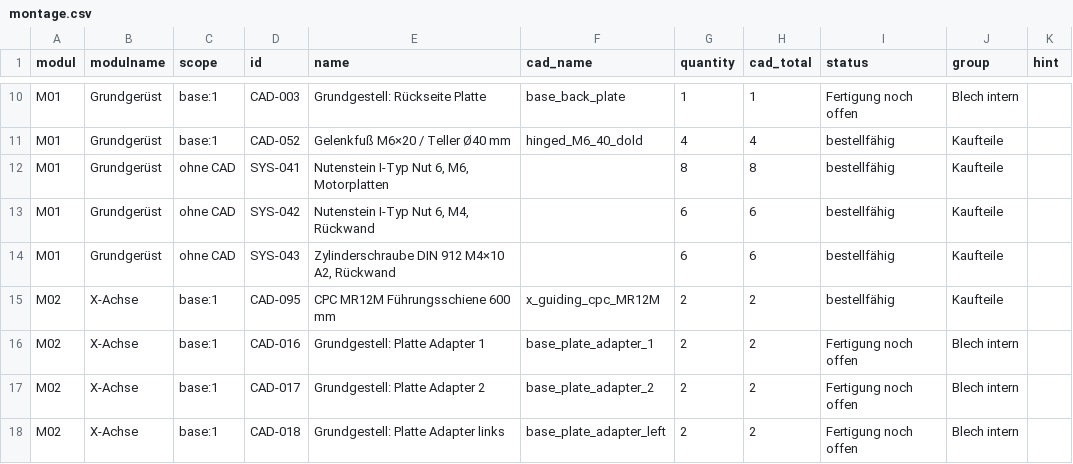
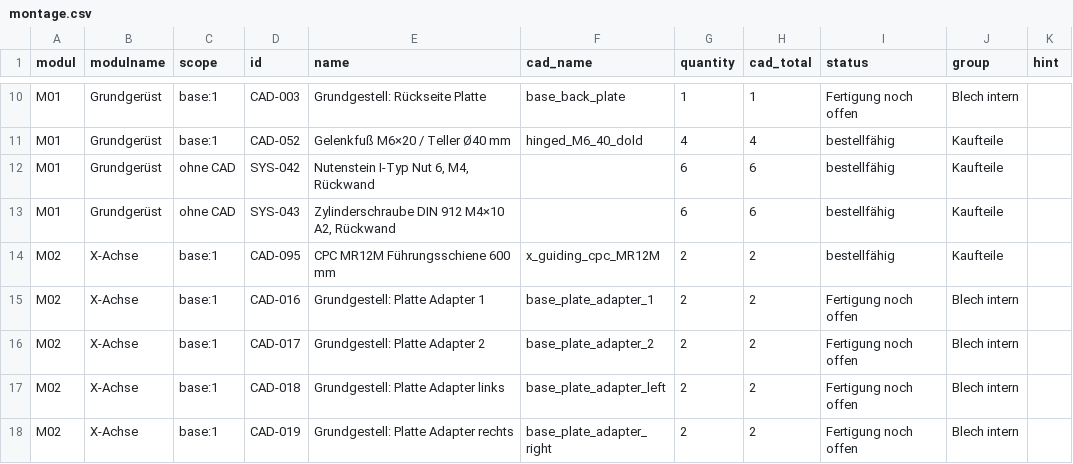
Before and after one commit to floronics/ProBoter, a CSV file: bom/montage/montage.csv, drawn as a sheet; only a part is shown, gaps mark what is left out; the shorter side is filled out with more unchanged rows.

```diff
--- a/bom/montage/montage.csv
+++ b/bom/montage/montage.csv
@@ -11,3 +11,2 @@ M01,Grundgerüst,base:1,CAD-003,Grundgestell: Rückseite Platte,base_back_plate,
 M01,Grundgerüst,base:1,CAD-052,Gelenkfuß M6×20 / Teller Ø40 mm,hinged_M6_40_dold,4,4,bestellfähig,Kaufteile,
-M01,Grundgerüst,ohne CAD,SYS-041,"Nutenstein I-Typ Nut 6, M6, Motorplatten",,8,8,bestellfähig,Kaufteile,
 M01,Grundgerüst,ohne CAD,SYS-042,"Nutenstein I-Typ Nut 6, M4, Rückwand",,6,6,bestellfähig,Kaufteile,
```
Also changed, not shown: bom/Gesamtbestellliste.csv, bom/bestellliste.csv, 14 other files.
